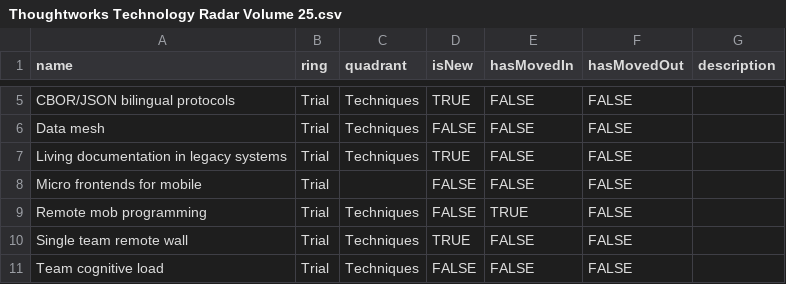
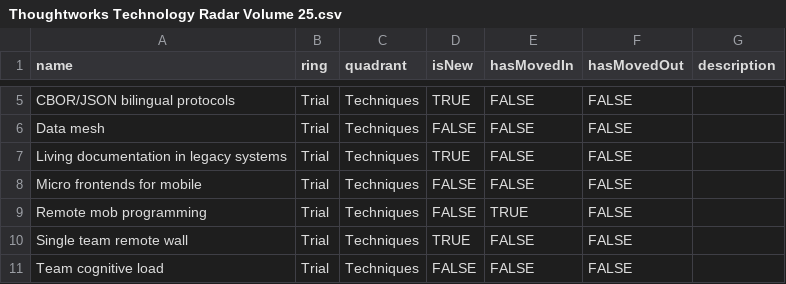
Before and after one commit to setchy/thoughtworks-tech-radar-volumes, a CSV file: volumes/Thoughtworks Technology Radar Volume 25.csv, drawn as a sheet; only a part is shown, gaps mark what is left out.

Commit message:
docs: add volume 25

```diff
--- a/volumes/Thoughtworks Technology Radar Volume 25.csv
+++ b/volumes/Thoughtworks Technology Radar Volume 25.csv
@@ -7,3 +7,3 @@ Data mesh,Trial,Techniques,FALSE,FALSE,FALSE,
 Living documentation in legacy systems,Trial,Techniques,TRUE,FALSE,FALSE,
-Micro frontends for mobile,Trial,,FALSE,FALSE,FALSE,
+Micro frontends for mobile,Trial,Techniques,FALSE,FALSE,FALSE,
 Remote mob programming,Trial,Techniques,FALSE,TRUE,FALSE,
```
